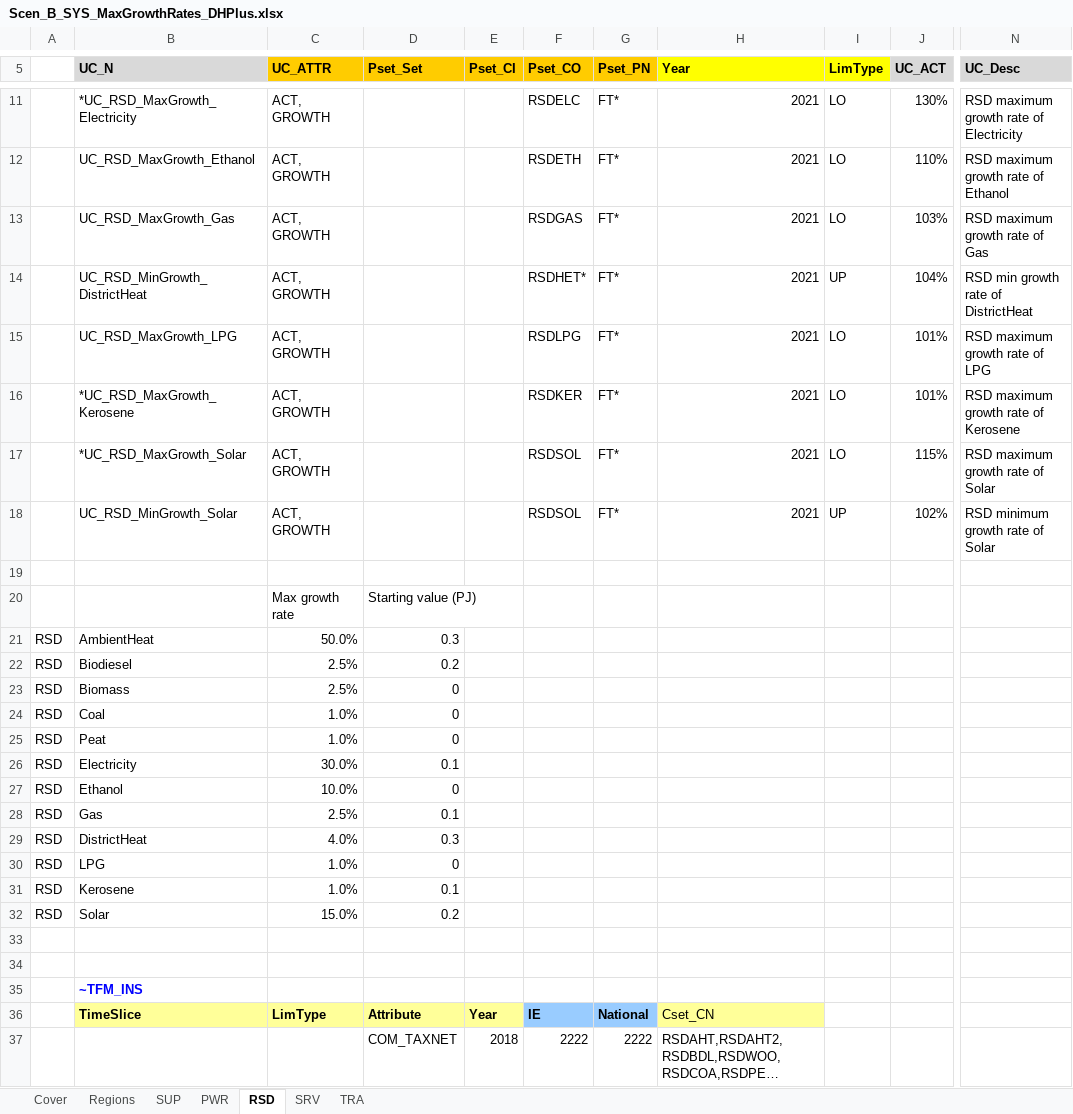
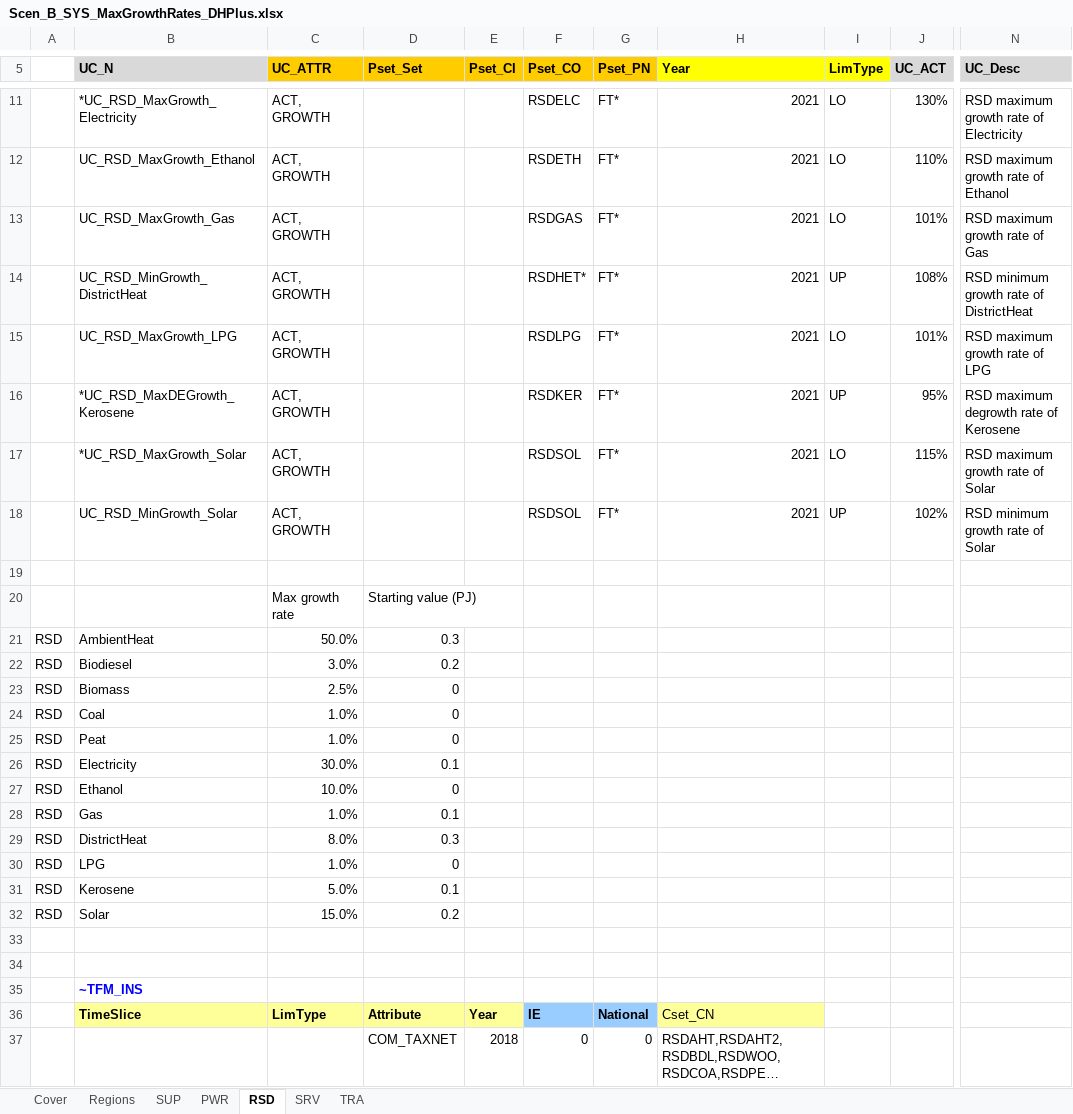
Before and after one commit to MaREI-EPMG/times-ireland-model, an Excel workbook: SuppXLS/Scen_B_SYS_MaxGrowthRates_DHPlus.xlsx, sheet RSD, drawn as a sheet; only a part is shown, gaps mark what is left out; long unchanged cells end in …; values as stored, in another font and other column widths than the file's, no borders; the diff names each change by its address in the sheet, - before the commit and + after, or states it on an @@ line.

```diff
--- a/SuppXLS/Scen_B_SYS_MaxGrowthRates_DHPlus.xlsx (sheet RSD)
+++ b/SuppXLS/Scen_B_SYS_MaxGrowthRates_DHPlus.xlsx (sheet RSD)
-J13 (UC_ACT): 103%
+J13 (UC_ACT): 101%
-J14 (UC_ACT): 104%
+J14 (UC_ACT): 108%
-N14 (UC_Desc): RSD min growth rate of DistrictHeat
+N14 (UC_Desc): RSD minimum growth rate of DistrictHeat
-B16 (UC_N): *UC_RSD_MaxGrowth_Kerosene
+B16 (UC_N): *UC_RSD_MaxDEGrowth_Kerosene
-I16 (LimType): LO
+I16 (LimType): UP
-J16 (UC_ACT): 101%
+J16 (UC_ACT): 95%
-N16 (UC_Desc): RSD maximum growth rate of Kerosene
+N16 (UC_Desc): RSD maximum degrowth rate of Kerosene
-C22 (UC_ATTR): 2.5%
+C22 (UC_ATTR): 3.0%
-C28 (UC_ATTR): 2.5%
+C28 (UC_ATTR): 1.0%
-C29 (UC_ATTR): 4.0%
+C29 (UC_ATTR): 8.0%
-C31 (UC_ATTR): 1.0%
+C31 (UC_ATTR): 5.0%
-F37 (Pset_CO): 2222
+F37 (Pset_CO): 0
-G37 (Pset_PN): 2222
+G37 (Pset_PN): 0
```
Also changed, not shown: sheet PWR, sheet SRV, formulas that keep their value, SuppXLS/Scen_B_SYS_MaxGrowthRates.xlsx, SuppXLS/Scen_B_SYS_MaxGrowthRates_NoDH.xlsx.
